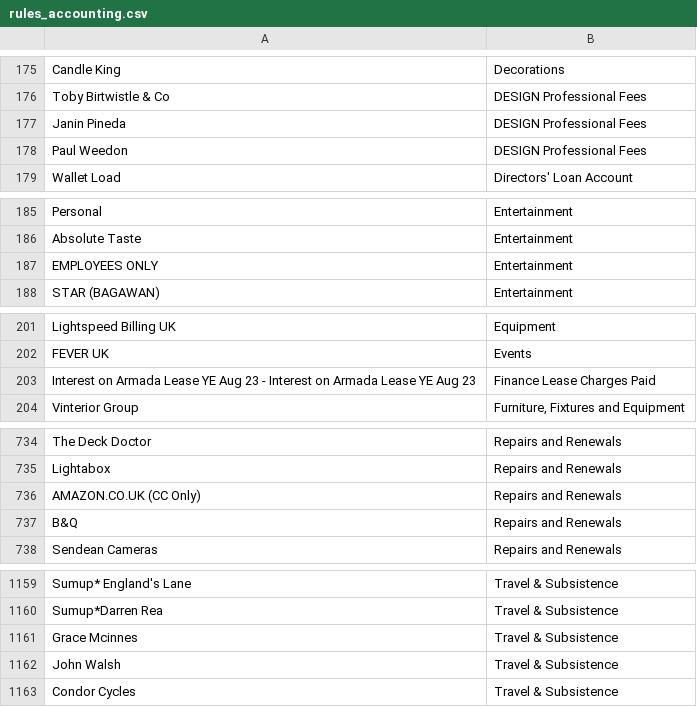
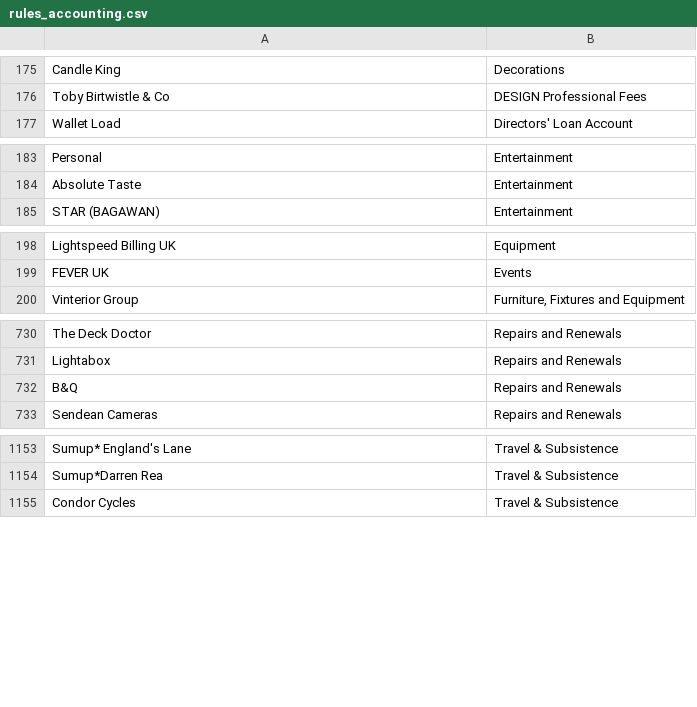
Before and after one commit to RakhinAmin/SopHR, a CSV file: bank-statement-categoriser/rules_accounting.csv, drawn as a sheet; only a part is shown, gaps mark what is left out; the diff covers the shown part only.

```diff
--- a/bank-statement-categoriser/rules_accounting.csv
+++ b/bank-statement-categoriser/rules_accounting.csv
@@ -176,4 +176,2 @@ Candle King,Decorations
 Toby Birtwistle & Co,DESIGN Professional Fees
-Janin Pineda,DESIGN Professional Fees
-Paul Weedon,DESIGN Professional Fees
 Wallet Load,Directors' Loan Account
@@ -186,3 +184,2 @@ Personal,Entertainment
 Absolute Taste,Entertainment
-EMPLOYEES ONLY,Entertainment
 STAR (BAGAWAN),Entertainment
@@ -202,3 +199,2 @@ Lightspeed Billing UK,Equipment
 FEVER UK,Events
-Interest on Armada Lease YE Aug 23 - Interest on Armada Lease YE Aug 23,Finance Lease Charges Paid
 Vinterior Group,"Furniture, Fixtures and Equipment"
@@ -735,3 +731,2 @@ The Deck Doctor,Repairs and Renewals
 Lightabox,Repairs and Renewals
-AMAZON.CO.UK (CC Only),Repairs and Renewals
 B&Q,Repairs and Renewals
@@ -1160,4 +1154,2 @@ Sumup* England's Lane,Travel & Subsistence
 Sumup*Darren Rea,Travel & Subsistence
-Grace Mcinnes,Travel & Subsistence
-John Walsh,Travel & Subsistence
 Condor Cycles,Travel & Subsistence
```
Also changed, not shown: 1 removed row and 27 edited cells elsewhere in this file, 5 other files.
